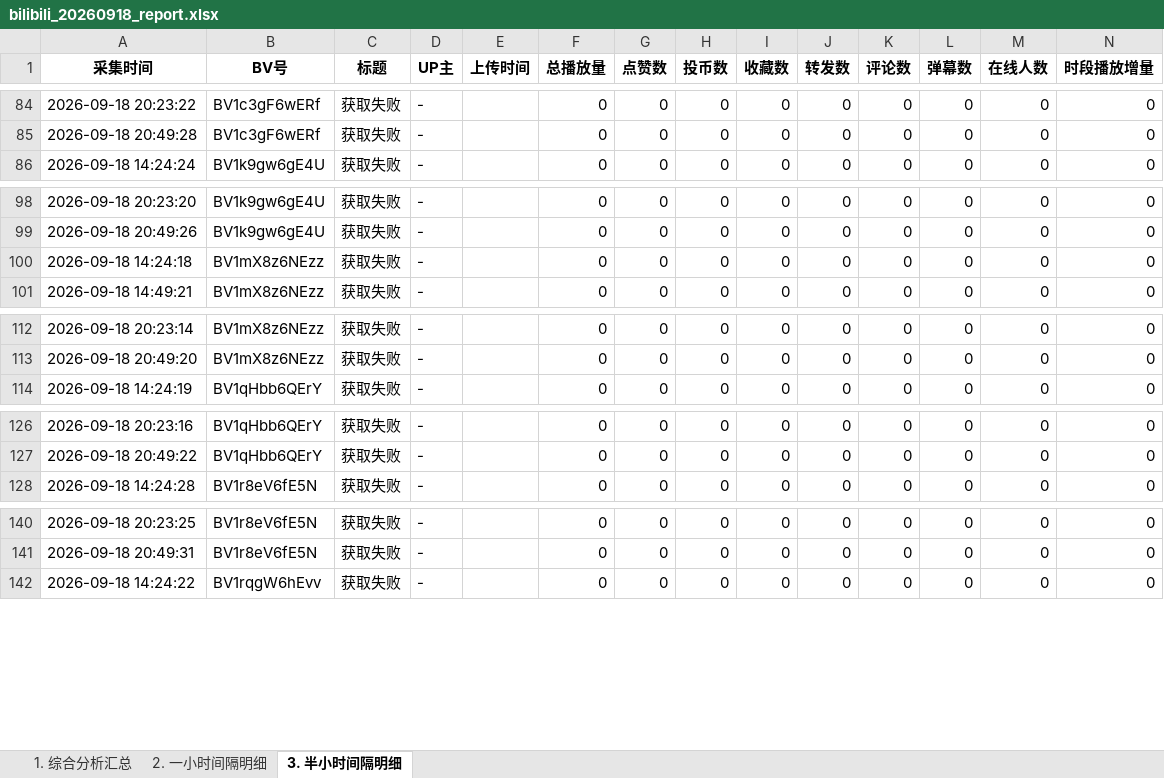
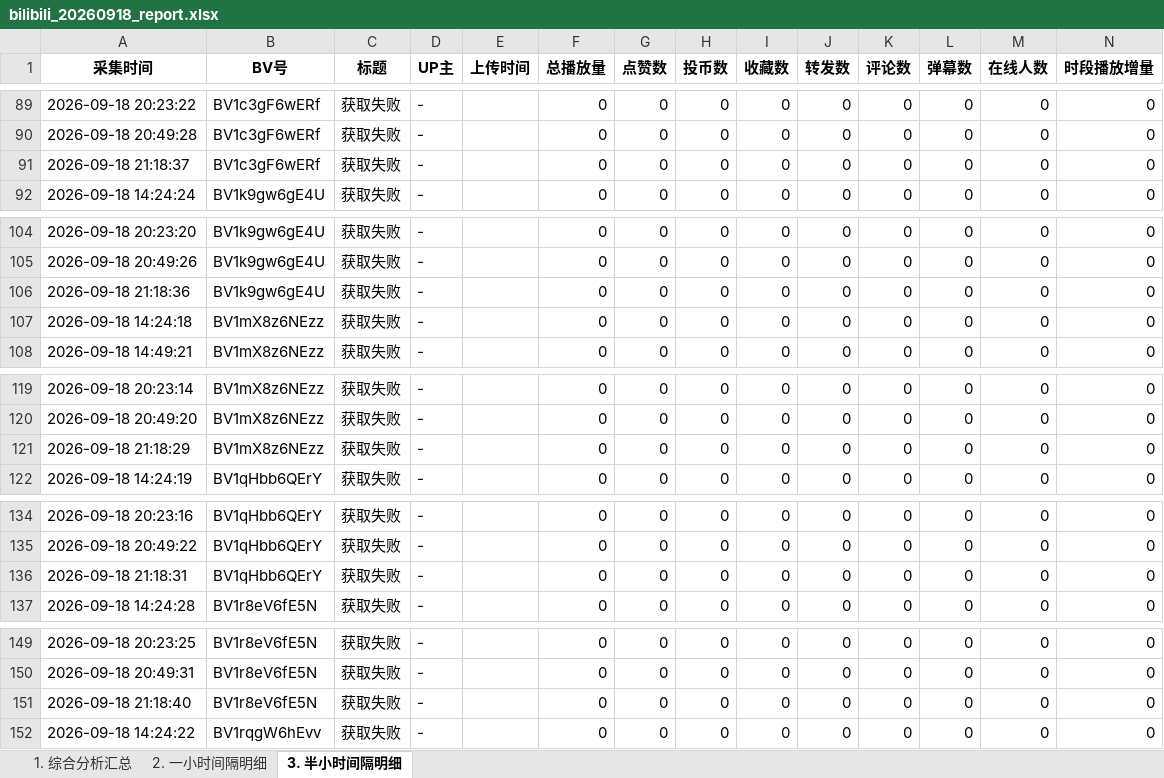
Before and after one commit to anqideng1987/bilibili-dashboard, an Excel workbook: bilibili_20260918_report.xlsx, sheet 3. 半小时间隔明细, drawn as a sheet; only a part is shown, gaps mark what is left out; values as stored, in another font and other column widths than the file's, no borders; the diff covers the shown part only; the diff names each change by its address in the sheet, - before the commit and + after, or states it on an @@ line.

```diff
--- a/bilibili_20260918_report.xlsx (sheet 3. 半小时间隔明细)
+++ b/bilibili_20260918_report.xlsx (sheet 3. 半小时间隔明细)
+row 91: 2026-09-18 21:18:37 | BV1c3gF6wERf | 获取失败 | - |  | 0 | 0 | 0 | 0 | 0 | 0 | 0 | 0 | 0
+row 106: 2026-09-18 21:18:36 | BV1k9gw6gE4U | 获取失败 | - |  | 0 | 0 | 0 | 0 | 0 | 0 | 0 | 0 | 0
+row 121: 2026-09-18 21:18:29 | BV1mX8z6NEzz | 获取失败 | - |  | 0 | 0 | 0 | 0 | 0 | 0 | 0 | 0 | 0
+row 136: 2026-09-18 21:18:31 | BV1qHbb6QErY | 获取失败 | - |  | 0 | 0 | 0 | 0 | 0 | 0 | 0 | 0 | 0
+row 151: 2026-09-18 21:18:40 | BV1r8eV6fE5N | 获取失败 | - |  | 0 | 0 | 0 | 0 | 0 | 0 | 0 | 0 | 0
```
Also changed, not shown: 7 added rows elsewhere in this sheet, sheet 2. 一小时间隔明细.
